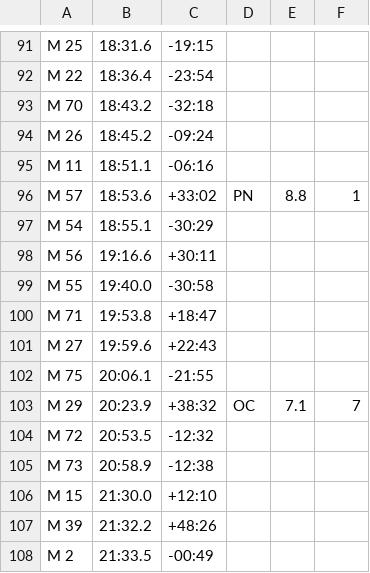
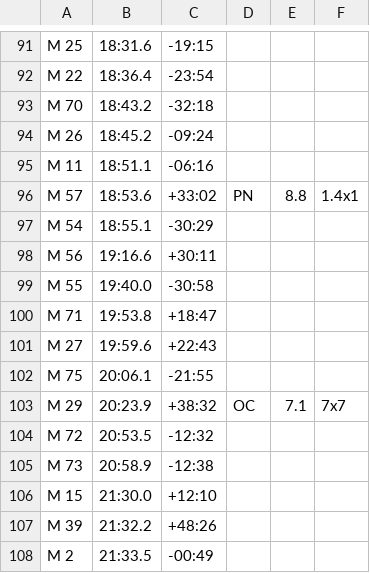
Before and after one commit to mitloehn/pyskycoach, a CSV file: messier.csv, drawn as a sheet; only a part is shown, gaps mark what is left out.

```diff
--- a/messier.csv
+++ b/messier.csv
@@ -95,3 +95,3 @@ M 26,18:45.2,-09:24
 M 11,18:51.1,-06:16
-M 57,18:53.6,+33:02,PN,8.8,1
+M 57,18:53.6,+33:02,PN,8.8,1.4x1
 M 54,18:55.1,-30:29
@@ -102,3 +102,3 @@ M 27,19:59.6,+22:43
 M 75,20:06.1,-21:55
-M 29,20:23.9,+38:32,OC,7.1,7
+M 29,20:23.9,+38:32,OC,7.1,7x7
 M 72,20:53.5,-12:32
```
Also changed, not shown: rascngc.csv, 3 other files.
